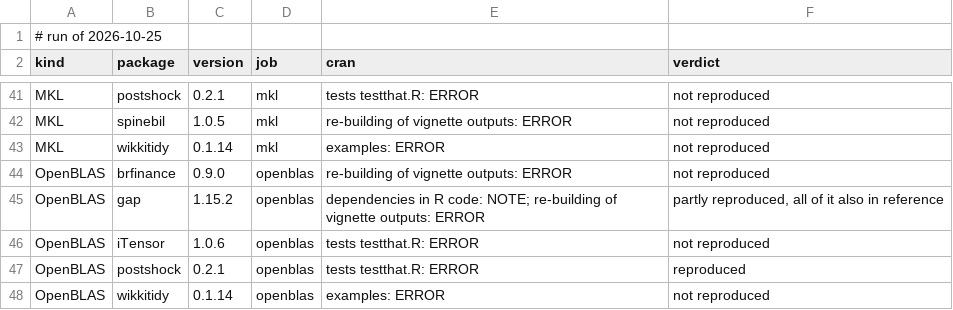
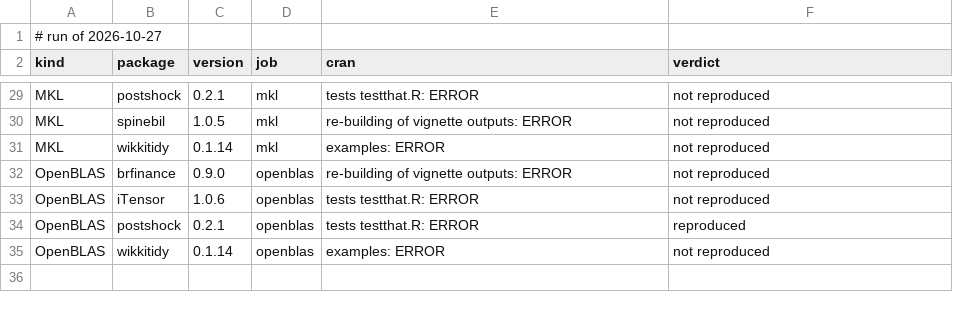
Before and after one commit to coatless/docker-r-check, a TSV file: eval/daily.tsv, drawn as a sheet; only a part is shown, gaps mark what is left out; the diff covers the shown part only.

```diff
--- a/eval/daily.tsv
+++ b/eval/daily.tsv
@@ -1,2 +1,2 @@
-# run of 2026-10-25
+# run of 2026-10-27
 kind	package	version	job	cran	verdict
@@ -44,3 +32,2 @@ MKL	wikkitidy	0.1.14	mkl	examples: ERROR	not reproduced
 OpenBLAS	brfinance	0.9.0	openblas	re-building of vignette outputs: ERROR	not reproduced
-OpenBLAS	gap	1.15.2	openblas	dependencies in R code: NOTE; re-building of vignette outputs: ERROR	partly reproduced, all of it also in reference
 OpenBLAS	iTensor	1.0.6	openblas	tests testthat.R: ERROR	not reproduced
```
Also changed, not shown: 12 removed rows and 9 edited cells elsewhere in this file, 1 other file.
